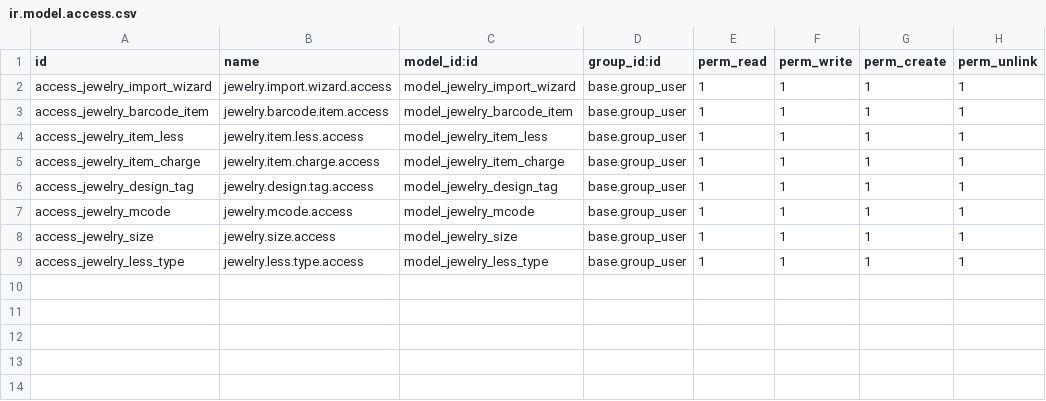
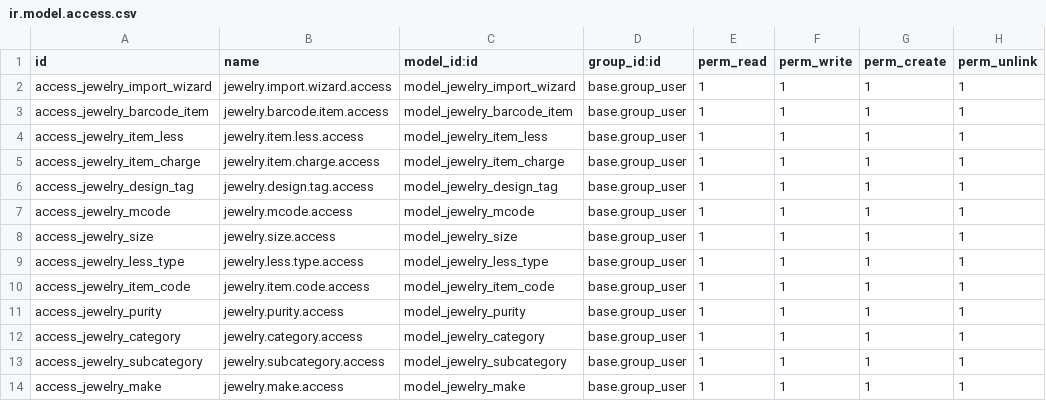
Before and after one commit to White-Vulpes/kjodoo, a CSV file: custom_addons/custom_stock_barcode/security/ir.model.access.csv, drawn as a sheet; the diff names each change by its address in the sheet, - before the commit and + after, or states it on an @@ line.

```diff
--- a/custom_addons/custom_stock_barcode/security/ir.model.access.csv
+++ b/custom_addons/custom_stock_barcode/security/ir.model.access.csv
+row 10: access_jewelry_item_code | jewelry.item.code.access | model_jewelry_item_code | base.group_user | 1 | 1 | 1 | 1
+row 11: access_jewelry_purity | jewelry.purity.access | model_jewelry_purity | base.group_user | 1 | 1 | 1 | 1
+row 12: access_jewelry_category | jewelry.category.access | model_jewelry_category | base.group_user | 1 | 1 | 1 | 1
+row 13: access_jewelry_subcategory | jewelry.subcategory.access | model_jewelry_subcategory | base.group_user | 1 | 1 | 1 | 1
+row 14: access_jewelry_make | jewelry.make.access | model_jewelry_make | base.group_user | 1 | 1 | 1 | 1
```
Also changed, not shown: 5 other files.
